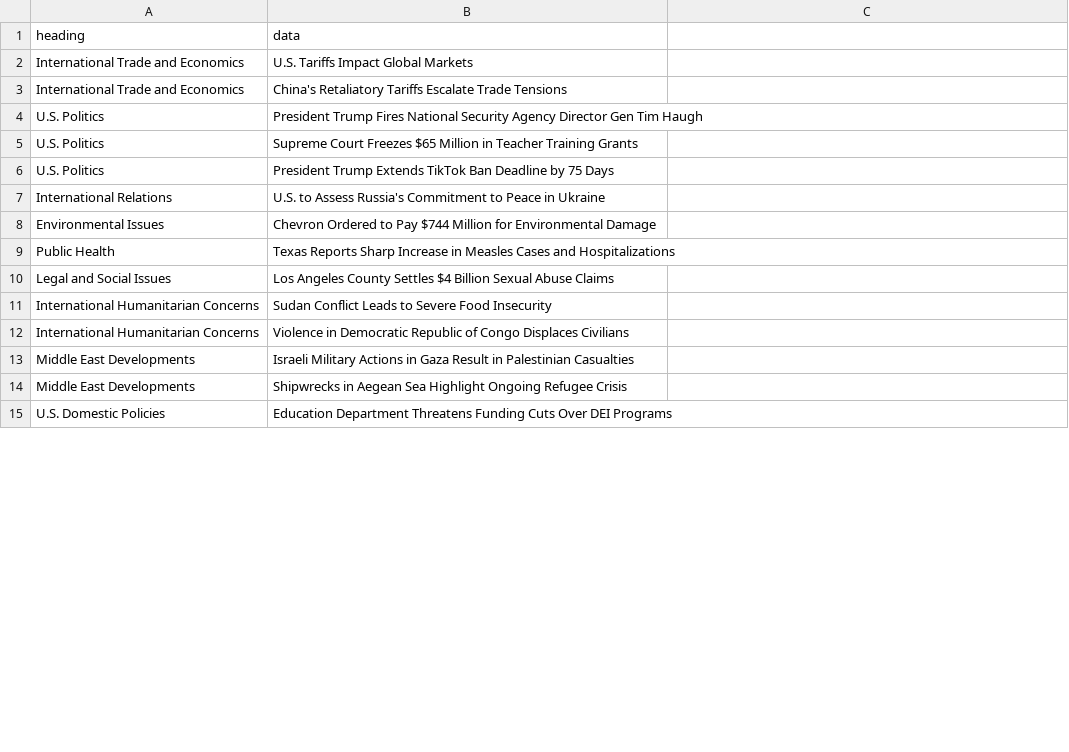
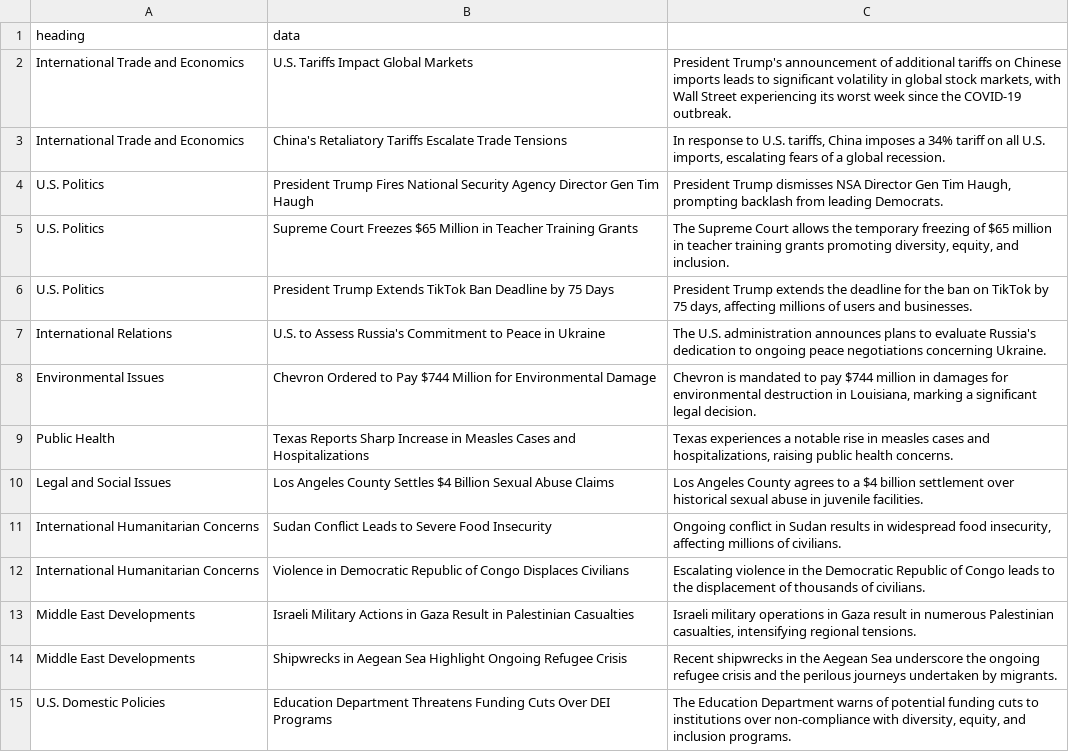
Before and after one commit to PY49/miniproject, a CSV file: Datanews4.csv, drawn as a sheet; only a part is shown; the diff covers the shown part only.

Commit message:
Update Datanews4.csv

```diff
--- a/Datanews4.csv
+++ b/Datanews4.csv
@@ -1,15 +1,15 @@
 heading,data
-International Trade and Economics,"U.S. Tariffs Impact Global Markets"
-International Trade and Economics,"China's Retaliatory Tariffs Escalate Trade Tensions"
-U.S. Politics,"President Trump Fires National Security Agency Director Gen Tim Haugh"
-U.S. Politics,"Supreme Court Freezes $65 Million in Teacher Training Grants"
-U.S. Politics,"President Trump Extends TikTok Ban Deadline by 75 Days"
-International Relations,"U.S. to Assess Russia's Commitment to Peace in Ukraine"
-Environmental Issues,"Chevron Ordered to Pay $744 Million for Environmental Damage"
-Public Health,"Texas Reports Sharp Increase in Measles Cases and Hospitalizations"
-Legal and Social Issues,"Los Angeles County Settles $4 Billion Sexual Abuse Claims"
-International Humanitarian Concerns,"Sudan Conflict Leads to Severe Food Insecurity"
-International Humanitarian Concerns,"Violence in Democratic Republic of Congo Displaces Civilians"
-Middle East Developments,"Israeli Military Actions in Gaza Result in Palestinian Casualties"
-Middle East Developments,"Shipwrecks in Aegean Sea Highlight Ongoing Refugee Crisis"
-U.S. Domestic Policies,"Education Department Threatens Funding Cuts Over DEI Programs"
+International Trade and Economics,"U.S. Tariffs Impact Global Markets","President Trump's announcement of additional tariffs on Chinese imports leads to significant volatility in global stock markets, with Wall Street experiencing its worst week since the COVID-19 outbreak."
+International Trade and Economics,"China's Retaliatory Tariffs Escalate Trade Tensions","In response to U.S. tariffs, China imposes a 34% tariff on all U.S. imports, escalating fears of a global recession."
+U.S. Politics,"President Trump Fires National Security Agency Director Gen Tim Haugh","President Trump dismisses NSA Director Gen Tim Haugh, prompting backlash from leading Democrats."
+U.S. Politics,"Supreme Court Freezes $65 Million in Teacher Training Grants","The Supreme Court allows the temporary freezing of $65 million in teacher training grants promoting diversity, equity, and inclusion."
+U.S. Politics,"President Trump Extends TikTok Ban Deadline by 75 Days","President Trump extends the deadline for the ban on TikTok by 75 days, affecting millions of users and businesses."
+International Relations,"U.S. to Assess Russia's Commitment to Peace in Ukraine","The U.S. administration announces plans to evaluate Russia's dedication to ongoing peace negotiations concerning Ukraine."
+Environmental Issues,"Chevron Ordered to Pay $744 Million for Environmental Damage","Chevron is mandated to pay $744 million in damages for environmental destruction in Louisiana, marking a significant legal decision."
+Public Health,"Texas Reports Sharp Increase in Measles Cases and Hospitalizations","Texas experiences a notable rise in measles cases and hospitalizations, raising public health concerns."
+Legal and Social Issues,"Los Angeles County Settles $4 Billion Sexual Abuse Claims","Los Angeles County agrees to a $4 billion settlement over historical sexual abuse in juvenile facilities."
+International Humanitarian Concerns,"Sudan Conflict Leads to Severe Food Insecurity","Ongoing conflict in Sudan results in widespread food insecurity, affecting millions of civilians."
+International Humanitarian Concerns,"Violence in Democratic Republic of Congo Displaces Civilians","Escalating violence in the Democratic Republic of Congo leads to the displacement of thousands of civilians."
+Middle East Developments,"Israeli Military Actions in Gaza Result in Palestinian Casualties","Israeli military operations in Gaza result in numerous Palestinian casualties, intensifying regional tensions."
+Middle East Developments,"Shipwrecks in Aegean Sea Highlight Ongoing Refugee Crisis","Recent shipwrecks in the Aegean Sea underscore the ongoing refugee crisis and the perilous journeys undertaken by migrants."
+U.S. Domestic Policies,"Education Department Threatens Funding Cuts Over DEI Programs","The Education Department warns of potential funding cuts to institutions over non-compliance with diversity, equity, and inclusion programs."
```
Also changed, not shown: 12 removed rows and 18 edited cells elsewhere in this file.
